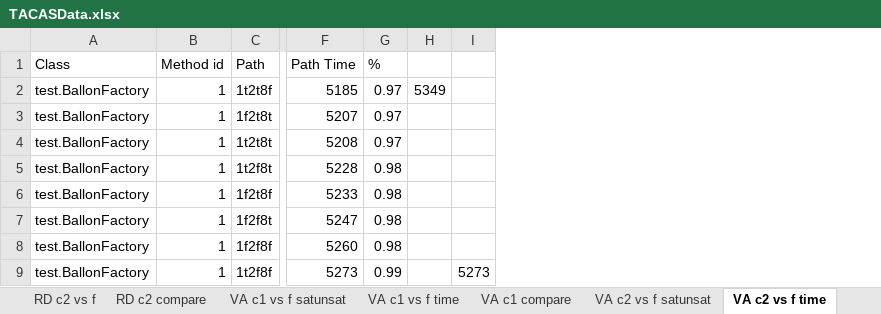
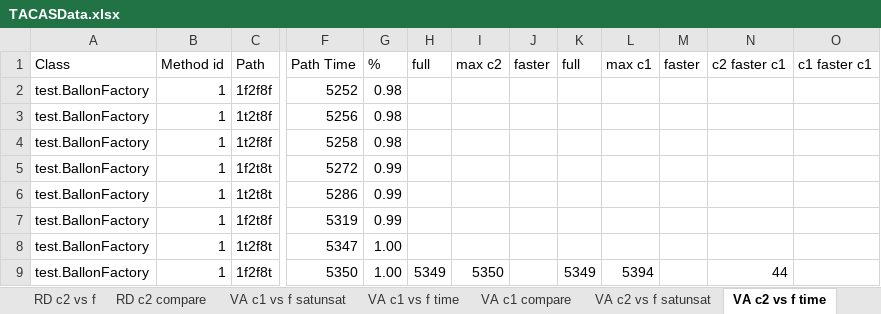
Before and after one commit to fmsea/StaticIcedTea, an Excel workbook: TACASData.xlsx, sheet VA c2 vs f time, drawn as a sheet; only a part is shown, gaps mark what is left out; values as stored, in another font and other column widths than the file's, no borders; removed rows and columns are numbered as before the commit, all else as after; the diff covers the shown part only; the diff names each change by its address in the sheet, - before the commit and + after, or states it on an @@ line.

```diff
--- a/TACASData.xlsx (sheet VA c2 vs f time)
+++ b/TACASData.xlsx (sheet VA c2 vs f time)
-column I, row 9: 5273
+column I (max c2), row 9: 5350
+column J (faster), empty
+column K (full), row 9: 5349
+column L (max c1), row 9: 5394
+column M (faster), empty
+column N (c2 faster c1), row 9: 44
+column O (c1 faster c1), empty
-H1: (empty)
+H1: full
-C2 (Path): 1t2t8f
+C2 (Path): 1f2f8f
-F2 (Path Time): 5185
+F2 (Path Time): 5252
-G2:G4 (%): 0.97
+G2:G4 (%): 0.98
-H2 (full): 5349
+H2 (full): (empty)
-C3 (Path): 1f2t8t
+C3 (Path): 1t2t8f
-F3 (Path Time): 5207
+F3 (Path Time): 5256
-C4 (Path): 1t2t8t
+C4 (Path): 1t2f8f
-F4 (Path Time): 5208
+F4 (Path Time): 5258
-C5 (Path): 1t2f8t
+C5 (Path): 1f2t8t
-F5 (Path Time): 5228
+F5 (Path Time): 5272
-G5:G7 (%): 0.98
+G5:G7 (%): 0.99
-C6 (Path): 1f2t8f
+C6 (Path): 1t2t8t
-F6 (Path Time): 5233
+F6 (Path Time): 5286
-C7 (Path): 1f2f8t
+C7 (Path): 1f2t8f
-F7 (Path Time): 5247
+F7 (Path Time): 5319
-C8 (Path): 1f2f8f
+C8 (Path): 1t2f8t
-F8 (Path Time): 5260
+F8 (Path Time): 5347
-G8 (%): 0.98
+G8 (%): 1.00
-C9 (Path): 1t2f8f
+C9 (Path): 1f2f8t
-F9 (Path Time): 5273
+F9 (Path Time): 5350
-G9 (%): 0.99
+G9 (%): 1.00
-H9 (full): (empty)
+H9 (full): 5349
```
Also changed, not shown: 1 added row and 953 edited cells elsewhere in this sheet, sheet VA c2 compare, sheet VA c2 vs f satunsat, sheet VA c1 vs f time, sheet artifacts, sheet summary, formulas that keep their value, 1 other file.
